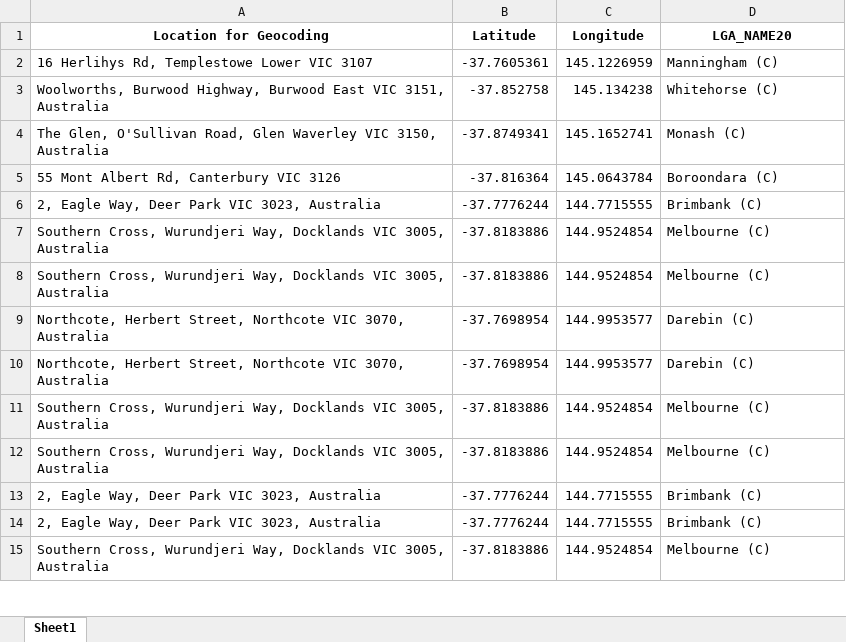
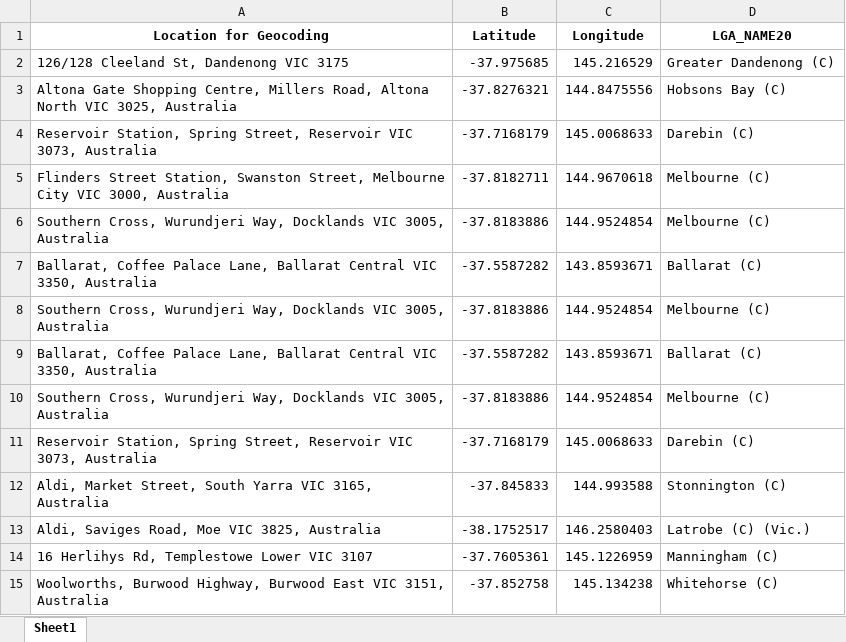
Before and after one commit to Mike-Honey/covid-19-vic-au, an Excel workbook: Coronavirus COVID-19 - VIC AU Exposure sites LGA.xlsx, sheet Sheet1, drawn as a sheet; only a part is shown; the shorter side is filled out with more unchanged rows; values as stored, in another font and other column widths than the file's, no borders; the diff names each change by its address in the sheet, - before the commit and + after, or states it on an @@ line.

```diff
--- a/Coronavirus COVID-19 - VIC AU Exposure sites LGA.xlsx (sheet Sheet1)
+++ b/Coronavirus COVID-19 - VIC AU Exposure sites LGA.xlsx (sheet Sheet1)
+row 2: 126/128 Cleeland St, Dandenong VIC 3175 | -37.975685 | 145.216529 | Greater Dandenong (C)
+row 3: Altona Gate Shopping Centre, Millers Road, Altona North VIC 3025, Australia | -37.8276321 | 144.8475556 | Hobsons Bay (C)
+row 4: Reservoir Station, Spring Street, Reservoir VIC 3073, Australia | -37.7168179 | 145.0068633 | Darebin (C)
+row 5: Flinders Street Station, Swanston Street, Melbourne City VIC 3000, Australia | -37.8182711 | 144.9670618 | Melbourne (C)
+row 6: Southern Cross, Wurundjeri Way, Docklands VIC 3005, Australia | -37.8183886 | 144.9524854 | Melbourne (C)
+row 7: Ballarat, Coffee Palace Lane, Ballarat Central VIC 3350, Australia | -37.5587282 | 143.8593671 | Ballarat (C)
+row 8: Southern Cross, Wurundjeri Way, Docklands VIC 3005, Australia | -37.8183886 | 144.9524854 | Melbourne (C)
+row 9: Ballarat, Coffee Palace Lane, Ballarat Central VIC 3350, Australia | -37.5587282 | 143.8593671 | Ballarat (C)
+row 10: Southern Cross, Wurundjeri Way, Docklands VIC 3005, Australia | -37.8183886 | 144.9524854 | Melbourne (C)
+row 11: Reservoir Station, Spring Street, Reservoir VIC 3073, Australia | -37.7168179 | 145.0068633 | Darebin (C)
+row 12: Aldi, Market Street, South Yarra VIC 3165, Australia | -37.845833 | 144.993588 | Stonnington (C)
+row 13: Aldi, Saviges Road, Moe VIC 3825, Australia | -38.1752517 | 146.2580403 | Latrobe (C) (Vic.)
```
Also changed, not shown: Coronavirus COVID-19 - VIC AU Exposure sites.xlsx, Dep Ed Closures.xlsx, 1 other file.
